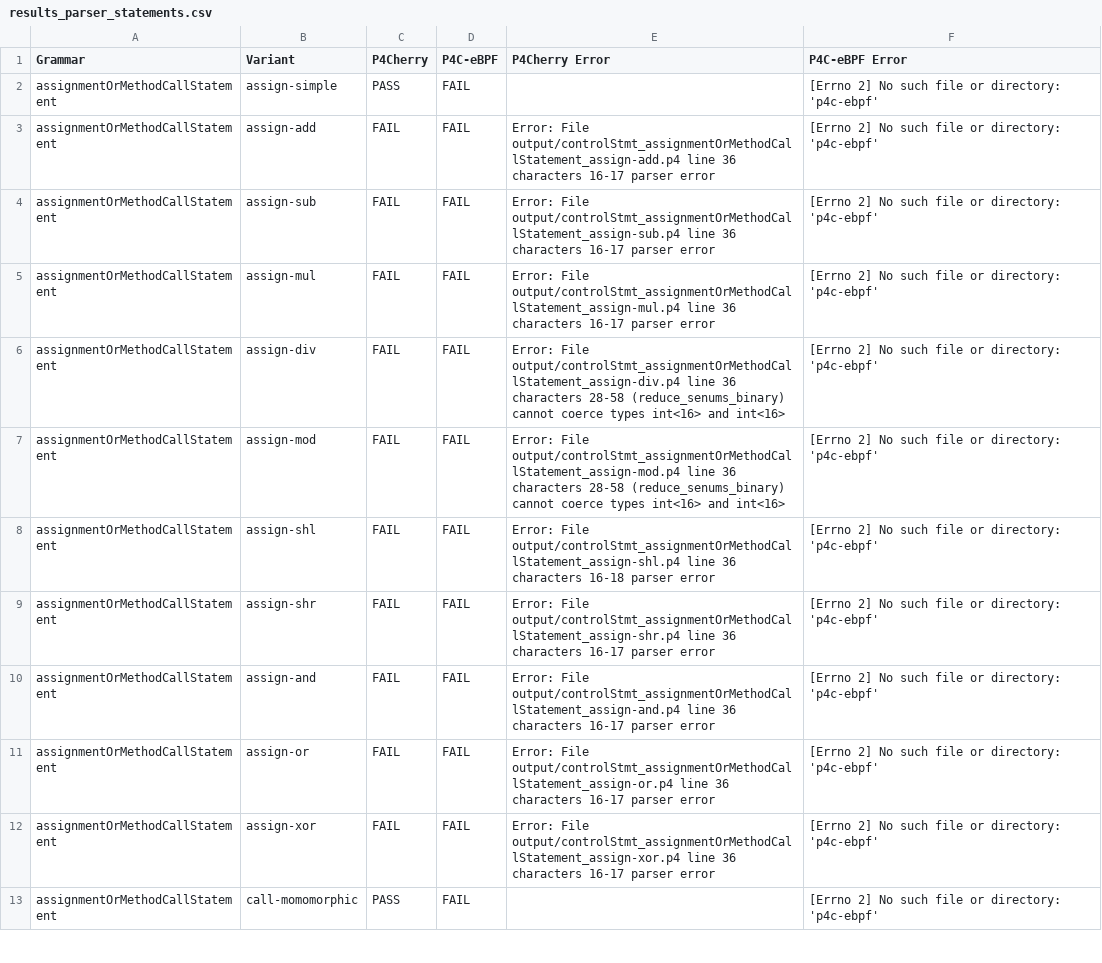
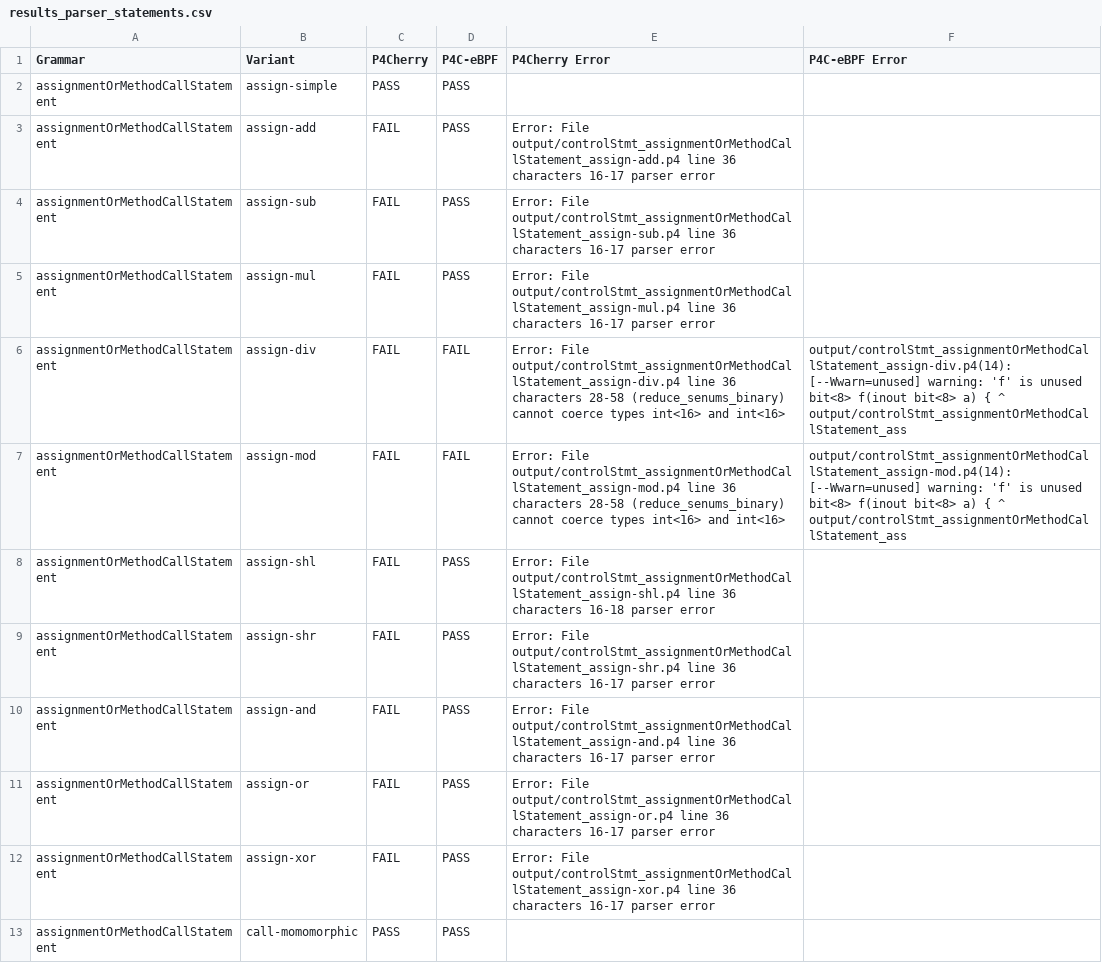
Before and after one commit to alaaeddine-ahriz/ebpf-p4-feature-map, a CSV file: results_parser_statements.csv, drawn as a sheet; only a part is shown; the diff covers the shown part only.

```diff
--- a/results_parser_statements.csv
+++ b/results_parser_statements.csv
@@ -1,13 +1,13 @@
 Grammar,Variant,P4Cherry,P4C-eBPF,P4Cherry Error, P4C-eBPF Error
-assignmentOrMethodCallStatement,assign-simple,PASS,FAIL,,[Errno 2] No such file or directory: 'p4c-ebpf'
-assignmentOrMethodCallStatement,assign-add,FAIL,FAIL,Error: File output/controlStmt_assignmentOrMethodCallStatement_assign-add.p4  line 36  characters 16-17 parser error,[Errno 2] No such file or directory: 'p4c-ebpf'
-assignmentOrMethodCallStatement,assign-sub,FAIL,FAIL,Error: File output/controlStmt_assignmentOrMethodCallStatement_assign-sub.p4  line 36  characters 16-17 parser error,[Errno 2] No such file or directory: 'p4c-ebpf'
-assignmentOrMethodCallStatement,assign-mul,FAIL,FAIL,Error: File output/controlStmt_assignmentOrMethodCallStatement_assign-mul.p4  line 36  characters 16-17 parser error,[Errno 2] No such file or directory: 'p4c-ebpf'
-assignmentOrMethodCallStatement,assign-div,FAIL,FAIL,Error: File output/controlStmt_assignmentOrMethodCallStatement_assign-div.p4  line 36  characters 28-58 (reduce_senums_binary) cannot coerce types int<16> and int<16>,[Errno 2] No such file or directory: 'p4c-ebpf'
-assignmentOrMethodCallStatement,assign-mod,FAIL,FAIL,Error: File output/controlStmt_assignmentOrMethodCallStatement_assign-mod.p4  line 36  characters 28-58 (reduce_senums_binary) cannot coerce types int<16> and int<16>,[Errno 2] No such file or directory: 'p4c-ebpf'
-assignmentOrMethodCallStatement,assign-shl,FAIL,FAIL,Error: File output/controlStmt_assignmentOrMethodCallStatement_assign-shl.p4  line 36  characters 16-18 parser error,[Errno 2] No such file or directory: 'p4c-ebpf'
-assignmentOrMethodCallStatement,assign-shr,FAIL,FAIL,Error: File output/controlStmt_assignmentOrMethodCallStatement_assign-shr.p4  line 36  characters 16-17 parser error,[Errno 2] No such file or directory: 'p4c-ebpf'
-assignmentOrMethodCallStatement,assign-and,FAIL,FAIL,Error: File output/controlStmt_assignmentOrMethodCallStatement_assign-and.p4  line 36  characters 16-17 parser error,[Errno 2] No such file or directory: 'p4c-ebpf'
-assignmentOrMethodCallStatement,assign-or,FAIL,FAIL,Error: File output/controlStmt_assignmentOrMethodCallStatement_assign-or.p4  line 36  characters 16-17 parser error,[Errno 2] No such file or directory: 'p4c-ebpf'
-assignmentOrMethodCallStatement,assign-xor,FAIL,FAIL,Error: File output/controlStmt_assignmentOrMethodCallStatement_assign-xor.p4  line 36  characters 16-17 parser error,[Errno 2] No such file or directory: 'p4c-ebpf'
-assignmentOrMethodCallStatement,call-momomorphic,PASS,FAIL,,[Errno 2] No such file or directory: 'p4c-ebpf'
+assignmentOrMethodCallStatement,assign-simple,PASS,PASS,,
+assignmentOrMethodCallStatement,assign-add,FAIL,PASS,Error: File output/controlStmt_assignmentOrMethodCallStatement_assign-add.p4  line 36  characters 16-17 parser error,
+assignmentOrMethodCallStatement,assign-sub,FAIL,PASS,Error: File output/controlStmt_assignmentOrMethodCallStatement_assign-sub.p4  line 36  characters 16-17 parser error,
+assignmentOrMethodCallStatement,assign-mul,FAIL,PASS,Error: File output/controlStmt_assignmentOrMethodCallStatement_assign-mul.p4  line 36  characters 16-17 parser error,
+assignmentOrMethodCallStatement,assign-div,FAIL,FAIL,Error: File output/controlStmt_assignmentOrMethodCallStatement_assign-div.p4  line 36  characters 28-58 (reduce_senums_binary) cannot coerce types int<16> and int<16>,output/controlStmt_assignmentOrMethodCallStatement_assign-div.p4(14): [--Wwarn=unused] warning: 'f' is unused bit<8> f(inout bit<8> a) {        ^ output/controlStmt_assignmentOrMethodCallStatement_ass
+assignmentOrMethodCallStatement,assign-mod,FAIL,FAIL,Error: File output/controlStmt_assignmentOrMethodCallStatement_assign-mod.p4  line 36  characters 28-58 (reduce_senums_binary) cannot coerce types int<16> and int<16>,output/controlStmt_assignmentOrMethodCallStatement_assign-mod.p4(14): [--Wwarn=unused] warning: 'f' is unused bit<8> f(inout bit<8> a) {        ^ output/controlStmt_assignmentOrMethodCallStatement_ass
+assignmentOrMethodCallStatement,assign-shl,FAIL,PASS,Error: File output/controlStmt_assignmentOrMethodCallStatement_assign-shl.p4  line 36  characters 16-18 parser error,
+assignmentOrMethodCallStatement,assign-shr,FAIL,PASS,Error: File output/controlStmt_assignmentOrMethodCallStatement_assign-shr.p4  line 36  characters 16-17 parser error,
+assignmentOrMethodCallStatement,assign-and,FAIL,PASS,Error: File output/controlStmt_assignmentOrMethodCallStatement_assign-and.p4  line 36  characters 16-17 parser error,
+assignmentOrMethodCallStatement,assign-or,FAIL,PASS,Error: File output/controlStmt_assignmentOrMethodCallStatement_assign-or.p4  line 36  characters 16-17 parser error,
+assignmentOrMethodCallStatement,assign-xor,FAIL,PASS,Error: File output/controlStmt_assignmentOrMethodCallStatement_assign-xor.p4  line 36  characters 16-17 parser error,
+assignmentOrMethodCallStatement,call-momomorphic,PASS,PASS,,
```
Also changed, not shown: 22 edited cells elsewhere in this file, results_control_declarations.csv, results_control_statements.csv, 3 other files.
